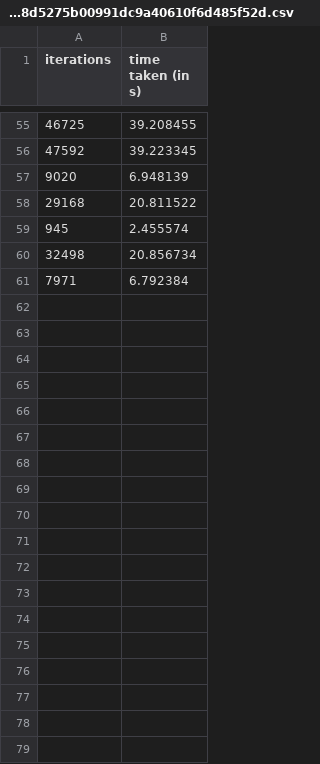
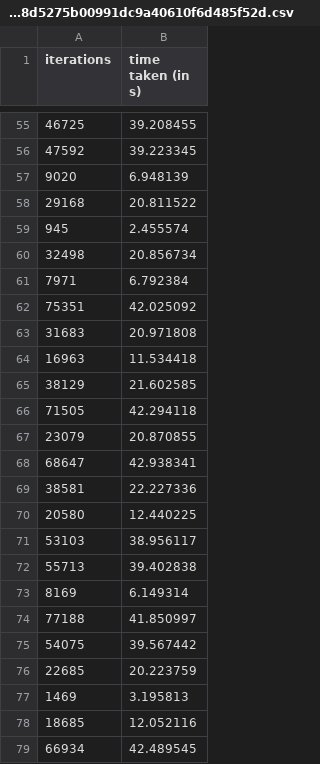
Before and after one commit to 0xmozak/mozak-vm, a CSV file: perftool/data/nop-registerstark-cpu-time/nop-bench_414011b978d5275b00991dc9a40610f6d485f52d.csv, drawn as a sheet; only a part is shown, gaps mark what is left out.

```diff
--- a/perftool/data/nop-registerstark-cpu-time/nop-bench_414011b978d5275b00991dc9a40610f6d485f52d.csv
+++ b/perftool/data/nop-registerstark-cpu-time/nop-bench_414011b978d5275b00991dc9a40610f6d485f52d.csv
@@ -61 +61,19 @@ iterations,time taken (in s)
 7971,6.792384
+75351,42.025092
+31683,20.971808
+16963,11.534418
+38129,21.602585
+71505,42.294118
+23079,20.870855
+68647,42.938341
+38581,22.227336
+20580,12.440225
+53103,38.956117
+55713,39.402838
+8169,6.149314
+77188,41.850997
+54075,39.567442
+22685,20.223759
+1469,3.195813
+18685,12.052116
+66934,42.489545
```
Also changed, not shown: perftool/data/nop-registerstark-cpu-time/nop-bench_7b0d7fc57499f01567e372ca7c182e431e46ca71.csv, 1 other file.
